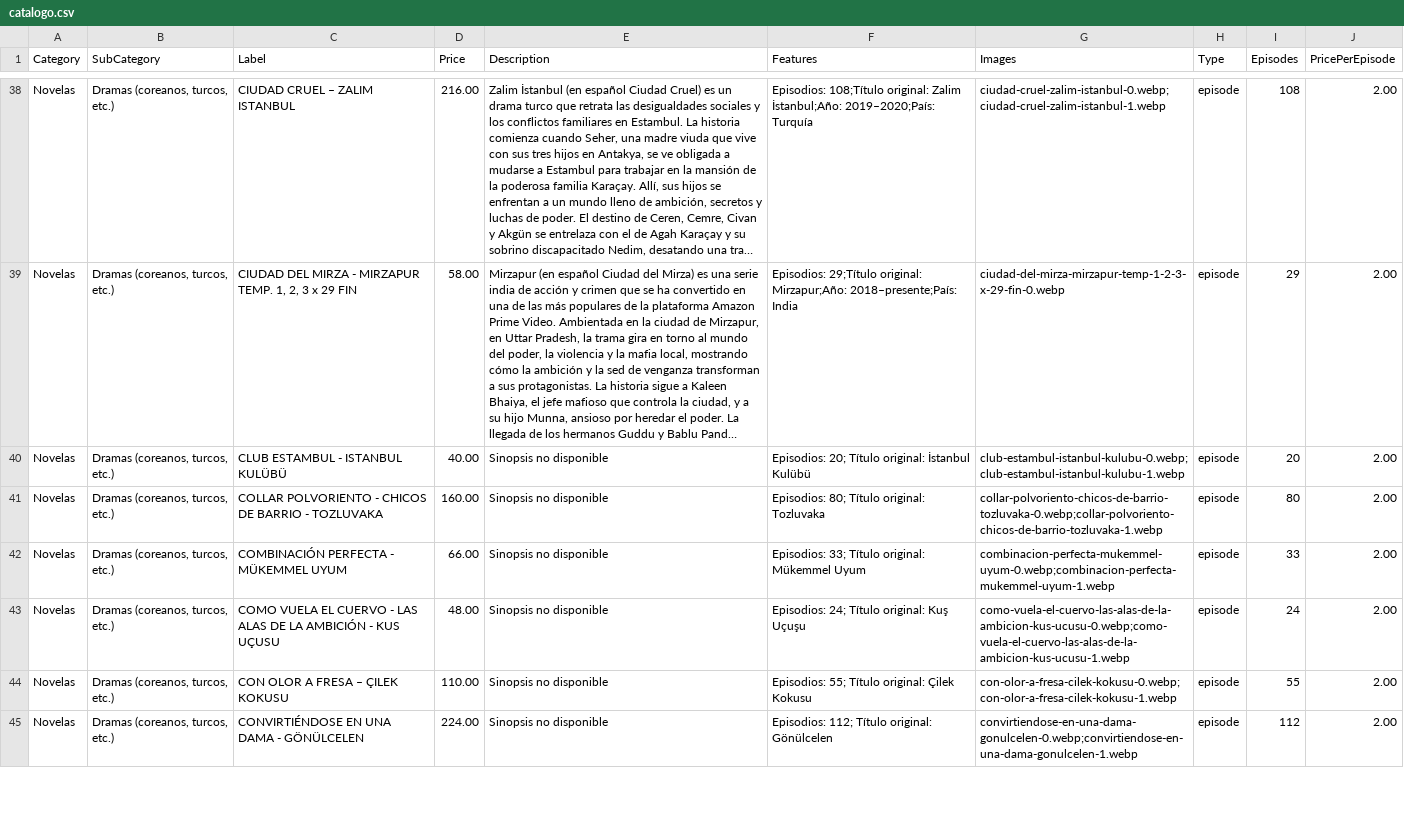
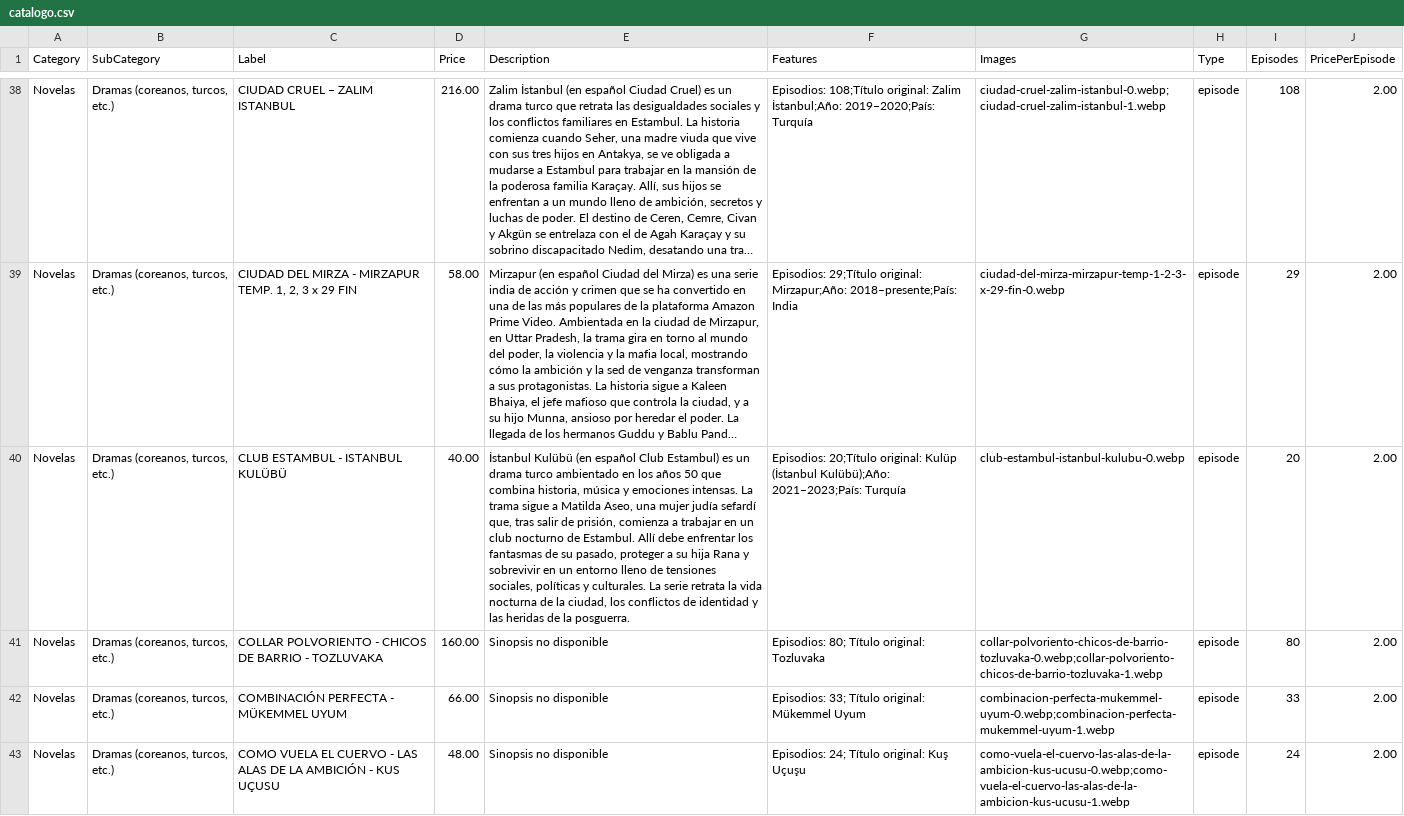
Before and after one commit to suarezangulo/MERCADO, a CSV file: data/catalogo.csv, drawn as a sheet; only a part is shown, gaps mark what is left out; the shorter side is filled out with more unchanged rows; long unchanged cells end in …; the diff names each change by its address in the sheet, - before the commit and + after, or states it on an @@ line.

Commit message:
Actualizar catálogo desde panel de administración

```diff
--- a/data/catalogo.csv
+++ b/data/catalogo.csv
-E40 (Description): Sinopsis no disponible
+E40 (Description): İstanbul Kulübü (en español Club Estambul) es un drama turco ambientado en los años 50 que combina historia, música y emociones intensas. La trama sigue a Matilda Aseo, una mujer judía sefardí que, tras salir de prisión, comienza a trabajar en un club nocturno de Estambul. Allí debe enfrentar los fantasmas de su pasado, proteger a su hija Rana y sobrevivir en un entorno lleno de tensiones sociales, políticas y culturales. La serie retrata la vida nocturna de la ciudad, los conflictos de identidad y las heridas de la posguerra.
-F40 (Features): Episodios: 20; Título original: İstanbul Kulübü
+F40 (Features): Episodios: 20;Título original: Kulüp (İstanbul Kulübü);Año: 2021–2023;País: Turquía
-G40 (Images): club-estambul-istanbul-kulubu-0.webp;club-estambul-istanbul-kulubu-1.webp
+G40 (Images): club-estambul-istanbul-kulubu-0.webp
```
